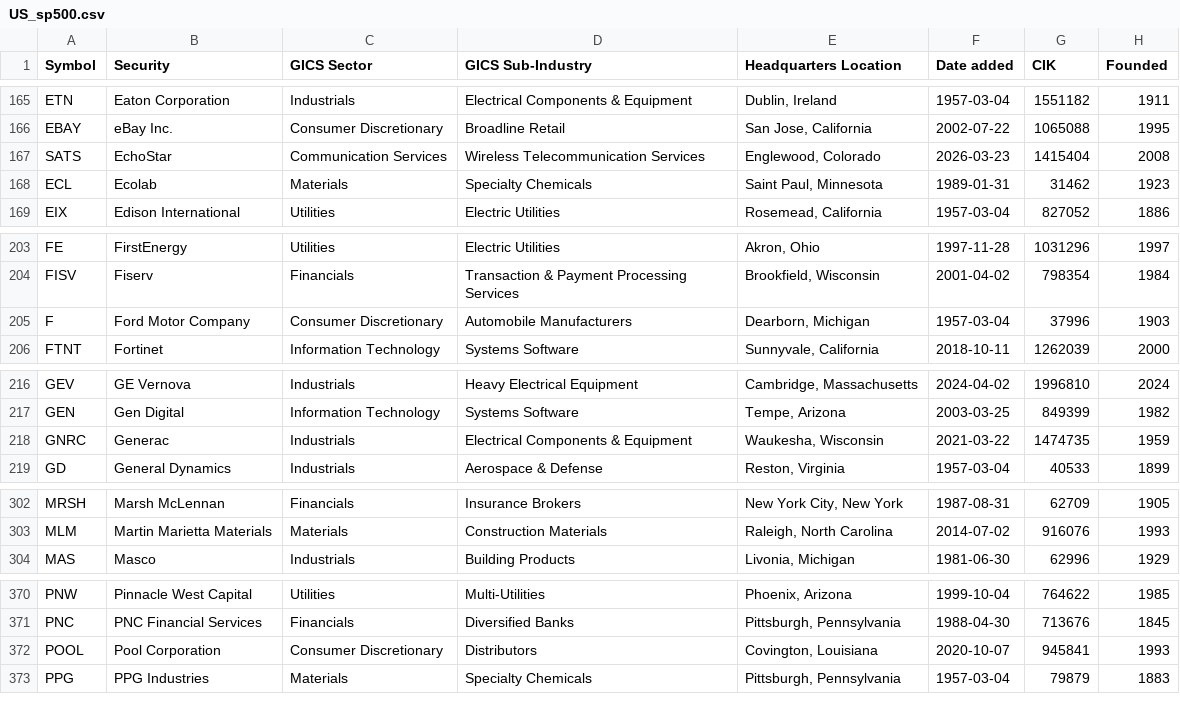
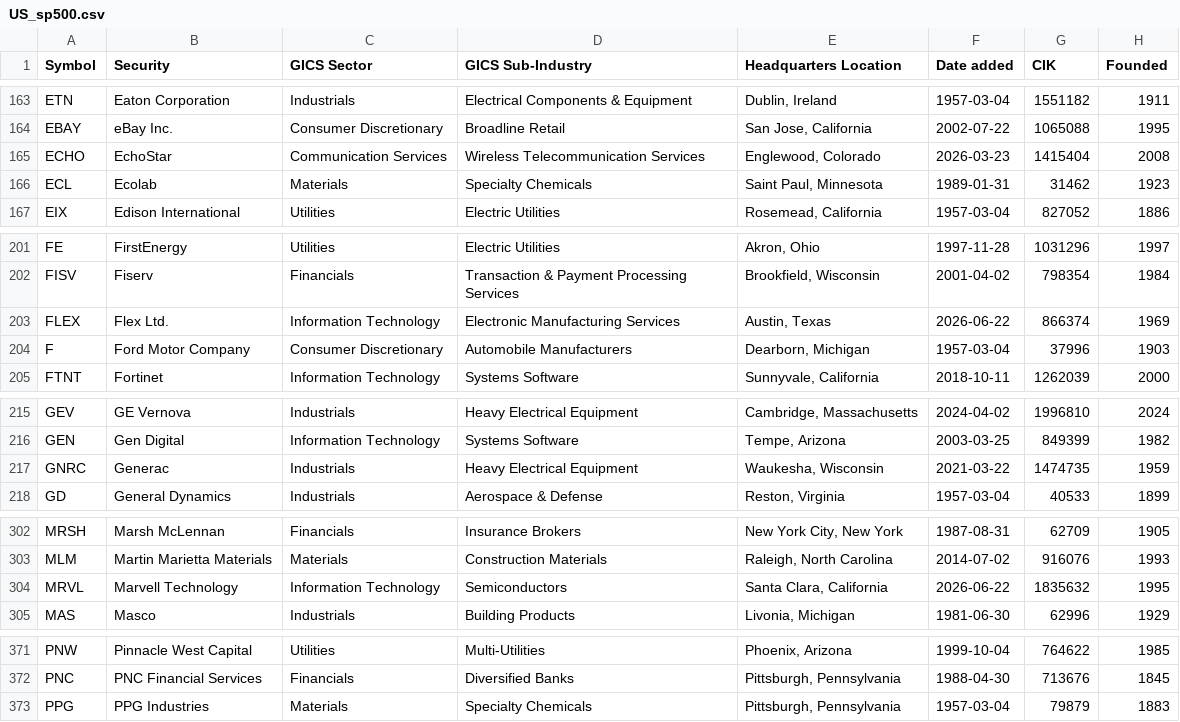
Before and after one commit to rajasekharbuddha/Investment-App, a CSV file: universes/US_sp500.csv, drawn as a sheet; only a part is shown, gaps mark what is left out; the diff covers the shown part only.

```diff
--- a/universes/US_sp500.csv
+++ b/universes/US_sp500.csv
@@ -166,3 +164,3 @@ ETN,Eaton Corporation,Industrials,Electrical Components & Equipment,"Dublin, Ire
 EBAY,eBay Inc.,Consumer Discretionary,Broadline Retail,"San Jose, California",2002-07-22,1065088,1995
-SATS,EchoStar,Communication Services,Wireless Telecommunication Services,"Englewood, Colorado",2026-03-23,1415404,2008
+ECHO,EchoStar,Communication Services,Wireless Telecommunication Services,"Englewood, Colorado",2026-03-23,1415404,2008
 ECL,Ecolab,Materials,Specialty Chemicals,"Saint Paul, Minnesota",1989-01-31,31462,1923
@@ -204,2 +202,3 @@ FE,FirstEnergy,Utilities,Electric Utilities,"Akron, Ohio",1997-11-28,1031296,199
 FISV,Fiserv,Financials,Transaction & Payment Processing Services,"Brookfield, Wisconsin",2001-04-02,798354,1984
+FLEX,Flex Ltd.,Information Technology,Electronic Manufacturing Services,"Austin, Texas",2026-06-22,866374,1969
 F,Ford Motor Company,Consumer Discretionary,Automobile Manufacturers,"Dearborn, Michigan",1957-03-04,37996,1903
@@ -217,3 +216,3 @@ GEV,GE Vernova,Industrials,Heavy Electrical Equipment,"Cambridge, Massachusetts"
 GEN,Gen Digital,Information Technology,Systems Software,"Tempe, Arizona",2003-03-25,849399,1982
-GNRC,Generac,Industrials,Electrical Components & Equipment,"Waukesha, Wisconsin",2021-03-22,1474735,1959
+GNRC,Generac,Industrials,Heavy Electrical Equipment,"Waukesha, Wisconsin",2021-03-22,1474735,1959
 GD,General Dynamics,Industrials,Aerospace & Defense,"Reston, Virginia",1957-03-04,40533,1899
@@ -303,2 +303,3 @@ MRSH,Marsh McLennan,Financials,Insurance Brokers,"New York City, New York",1987-
 MLM,Martin Marietta Materials,Materials,Construction Materials,"Raleigh, North Carolina",2014-07-02,916076,1993
+MRVL,Marvell Technology,Information Technology,Semiconductors,"Santa Clara, California",2026-06-22,1835632,1995
 MAS,Masco,Industrials,Building Products,"Livonia, Michigan",1981-06-30,62996,1929
@@ -371,3 +372,2 @@ PNW,Pinnacle West Capital,Utilities,Multi-Utilities,"Phoenix, Arizona",1999-10-0
 PNC,PNC Financial Services,Financials,Diversified Banks,"Pittsburgh, Pennsylvania",1988-04-30,713676,1845
-POOL,Pool Corporation,Consumer Discretionary,Distributors,"Covington, Louisiana",2020-10-07,945841,1993
 PPG,PPG Industries,Materials,Specialty Chemicals,"Pittsburgh, Pennsylvania",1957-03-04,79879,1883
```
Also changed, not shown: 2 added rows, 3 removed rows and 1 edited cell elsewhere in this file, universes/IN_nifty250.csv, 54 other files.
